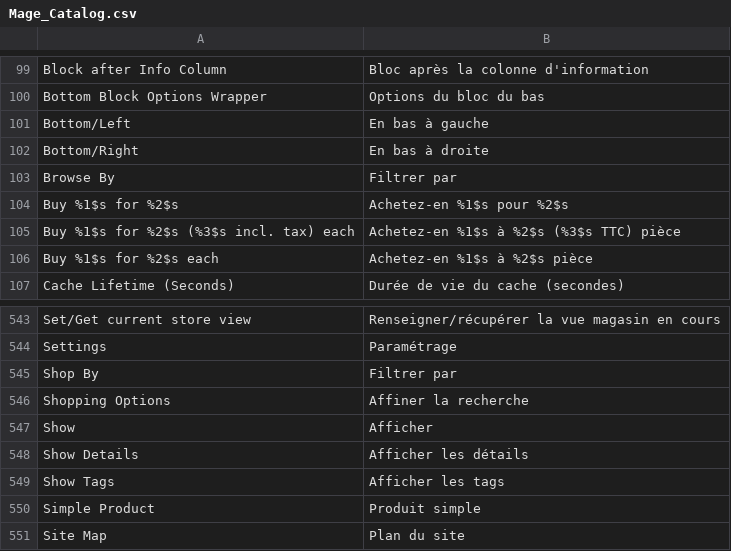
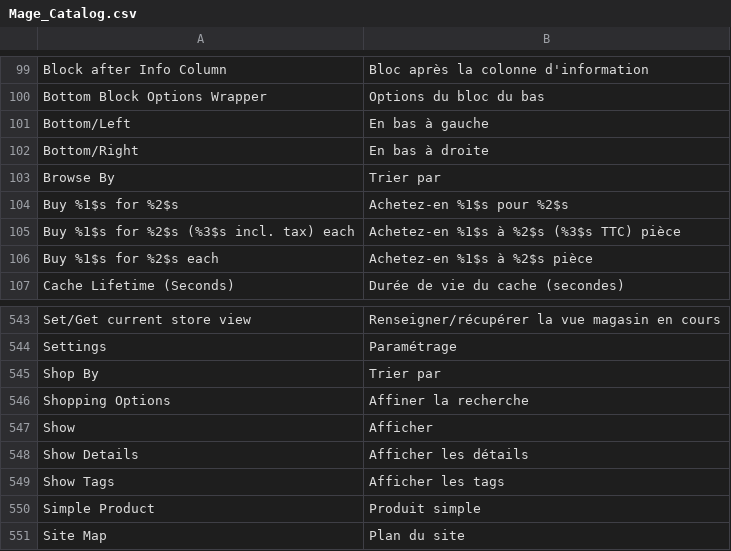
Before and after one commit to windriderintl/lenses, a CSV file: app/locale/fr_FR/Mage_Catalog.csv, drawn as a sheet; only a part is shown, gaps mark what is left out; the diff names each change by its address in the sheet, - before the commit and + after, or states it on an @@ line.

```diff
--- a/app/locale/fr_FR/Mage_Catalog.csv
+++ b/app/locale/fr_FR/Mage_Catalog.csv
-B103: Filtrer par
+B103: Trier par
-B545: Filtrer par
+B545: Trier par
```
Also changed, not shown: app/locale/fr_FR/Mage_Customer.csv, app/locale/fr_FR/Mage_Newsletter.csv, 17 other files.
